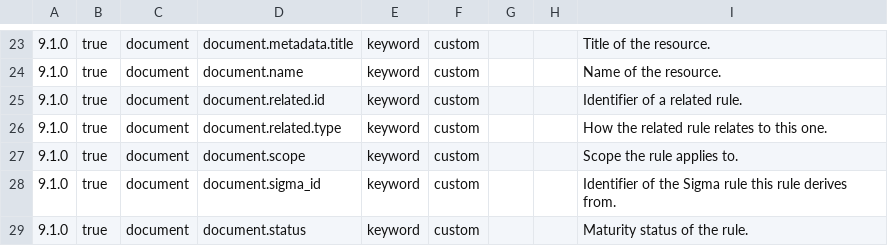
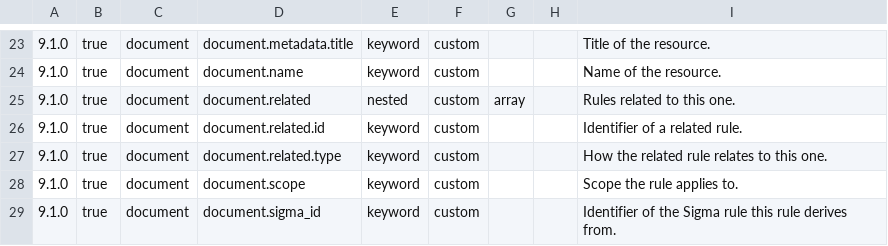
Before and after one commit to wazuh/wazuh-indexer-plugins, a CSV file: wcs/content/rules/docs/fields.csv, drawn as a sheet; only a part is shown, gaps mark what is left out; the shorter side is filled out with more unchanged rows; the diff names each change by its address in the sheet, - before the commit and + after, or states it on an @@ line.

```diff
--- a/wcs/content/rules/docs/fields.csv
+++ b/wcs/content/rules/docs/fields.csv
+row 25: 9.1.0 | true | document | document.related | nested | custom | array |  | Rules related to this one.
```
Also changed, not shown: wcs/content/policies/docs/fields.csv, 8 other files.
